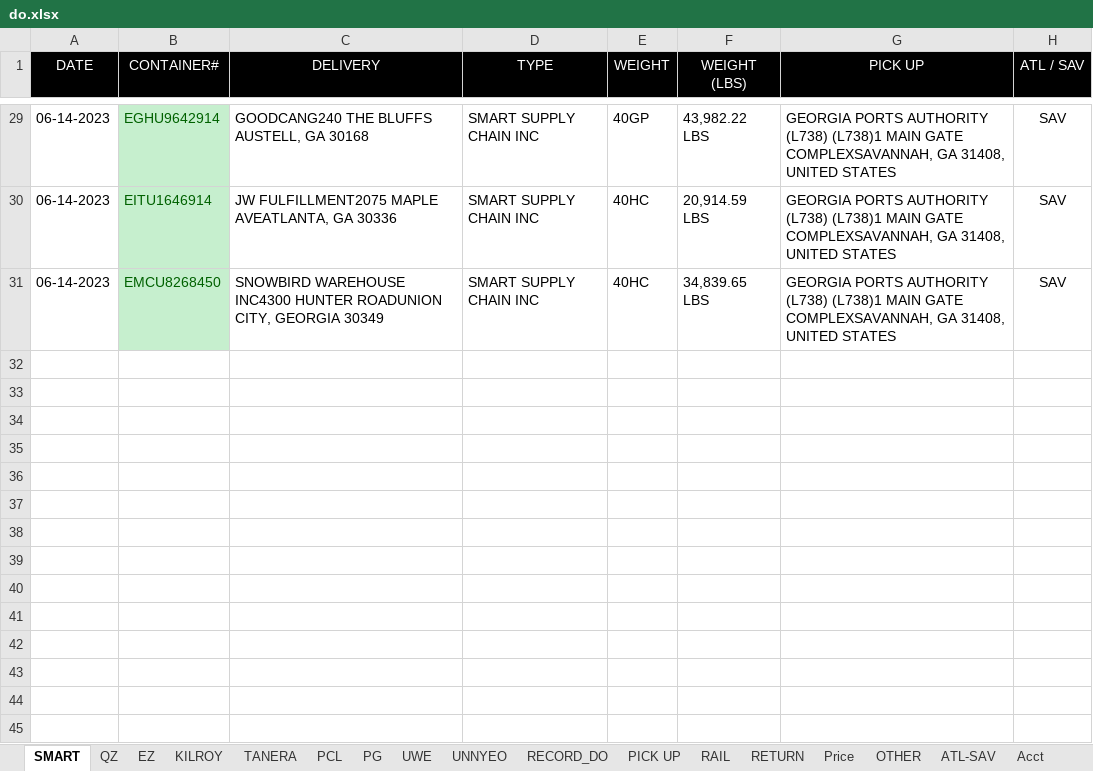
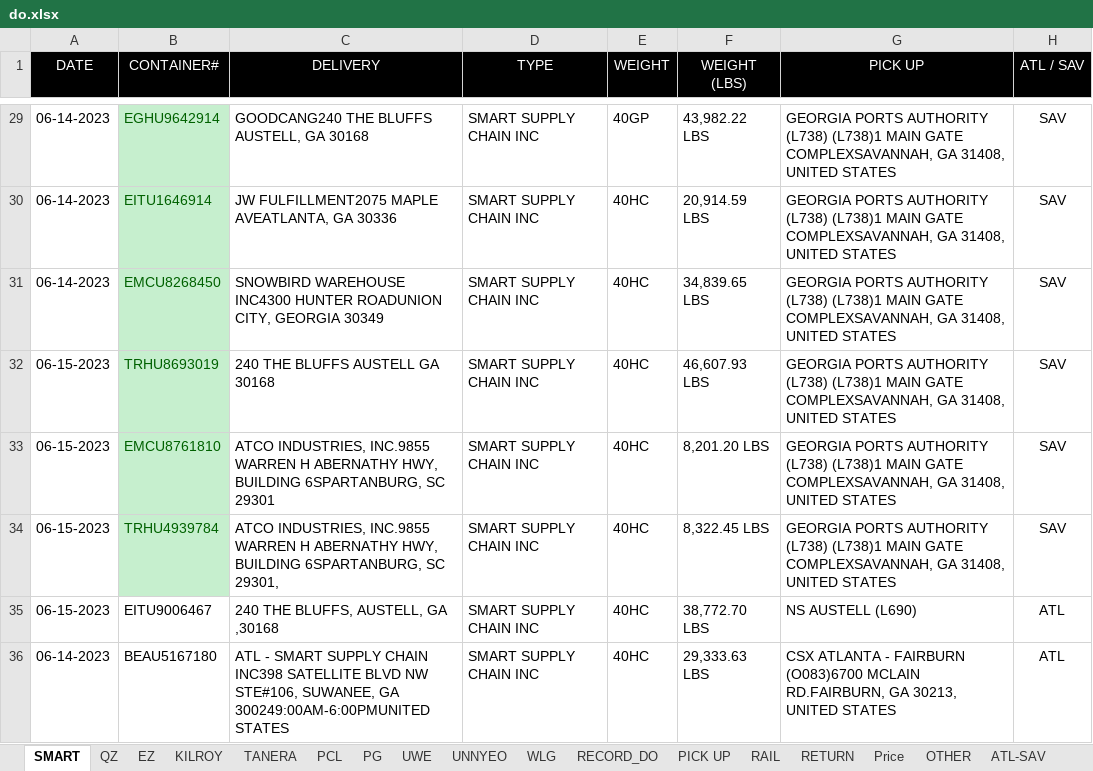
Before and after one commit to sampeng0876/Team-Collaboration, an Excel workbook: do.xlsx, sheet SMART, drawn as a sheet; only a part is shown, gaps mark what is left out; values as stored, in another font and other column widths than the file's, no borders; the diff names each change by its address in the sheet, - before the commit and + after, or states it on an @@ line.

```diff
--- a/do.xlsx (sheet SMART)
+++ b/do.xlsx (sheet SMART)
+sheet tab: WLG
+row 32: 06-15-2023 | TRHU8693019 | 240 THE BLUFFS AUSTELL GA 30168 | SMART SUPPLY CHAIN INC | 40HC | 46,607.93 LBS | GEORGIA PORTS AUTHORITY (L738) (L738)1 MAIN GATE COMPLEXSAVANNAH, GA 31408, UNITED STATES | SAV
+row 33: 06-15-2023 | EMCU8761810 | ATCO INDUSTRIES, INC.9855 WARREN H ABERNATHY HWY, BUILDING 6SPARTANBURG, SC 29301 | SMART SUPPLY CHAIN INC | 40HC | 8,201.20 LBS | GEORGIA PORTS AUTHORITY (L738) (L738)1 MAIN GATE COMPLEXSAVANNAH, GA 31408, UNITED STATES | SAV
+row 34: 06-15-2023 | TRHU4939784 | ATCO INDUSTRIES, INC.9855 WARREN H ABERNATHY HWY, BUILDING 6SPARTANBURG, SC 29301, | SMART SUPPLY CHAIN INC | 40HC | 8,322.45 LBS | GEORGIA PORTS AUTHORITY (L738) (L738)1 MAIN GATE COMPLEXSAVANNAH, GA 31408, UNITED STATES | SAV
+row 35: 06-15-2023 | EITU9006467 | 240 THE BLUFFS, AUSTELL, GA ,30168 | SMART SUPPLY CHAIN INC | 40HC | 38,772.70 LBS | NS AUSTELL (L690) | ATL
+row 36: 06-14-2023 | BEAU5167180 | ATL - SMART SUPPLY CHAIN INC398 SATELLITE BLVD NW STE#106, SUWANEE, GA 300249:00AM-6:00PMUNITED STATES | SMART SUPPLY CHAIN INC | 40HC | 29,333.63 LBS | CSX ATLANTA - FAIRBURN (O083)6700 MCLAIN RD.FAIRBURN, GA 30213, UNITED STATES | ATL
```
Also changed, not shown: sheet PCL, sheet QZ, sheet Price, sheet KILROY, 6 other files.
